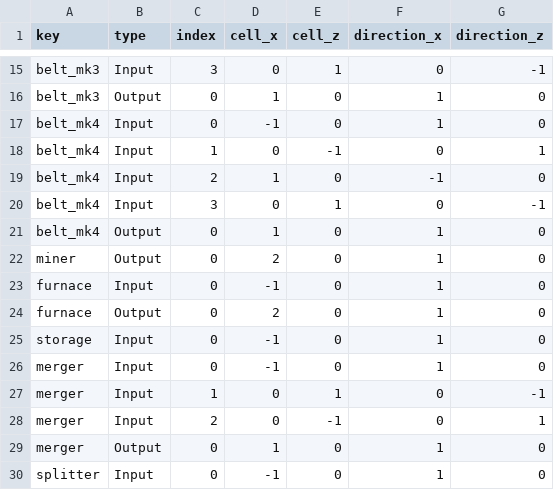
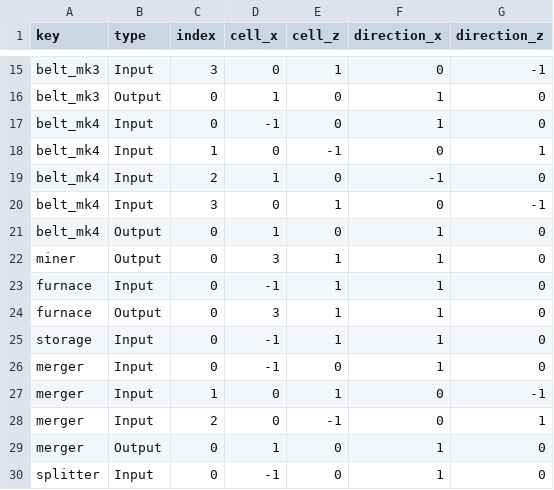
Before and after one commit to XiaoChen163/Factory-with-DOTS, a CSV file: Assets/Data/FactoryTables/buildings/building_ports.csv, drawn as a sheet; only a part is shown, gaps mark what is left out.

```diff
--- a/Assets/Data/FactoryTables/buildings/building_ports.csv
+++ b/Assets/Data/FactoryTables/buildings/building_ports.csv
@@ -21,6 +21,6 @@ belt_mk4,Input,3,0,1,0,-1
 belt_mk4,Output,0,1,0,1,0
-miner,Output,0,2,0,1,0
-furnace,Input,0,-1,0,1,0
-furnace,Output,0,2,0,1,0
-storage,Input,0,-1,0,1,0
+miner,Output,0,3,1,1,0
+furnace,Input,0,-1,1,1,0
+furnace,Output,0,3,1,1,0
+storage,Input,0,-1,1,1,0
 merger,Input,0,-1,0,1,0
```
Also changed, not shown: Assets/Data/FactoryTables/buildings/buildings.csv, 11 other files.
